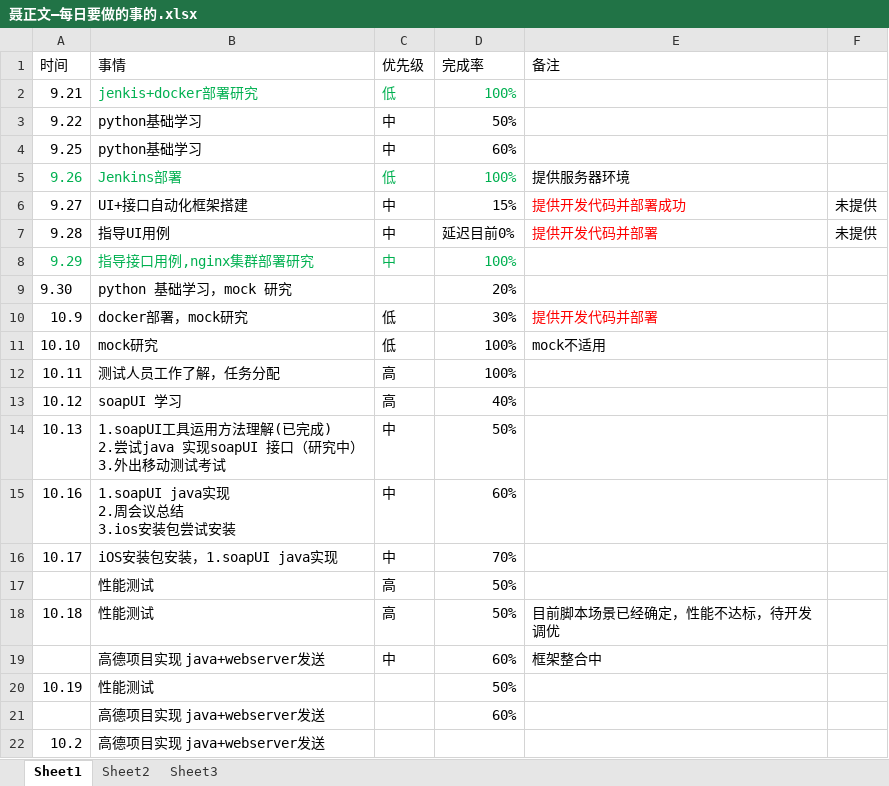
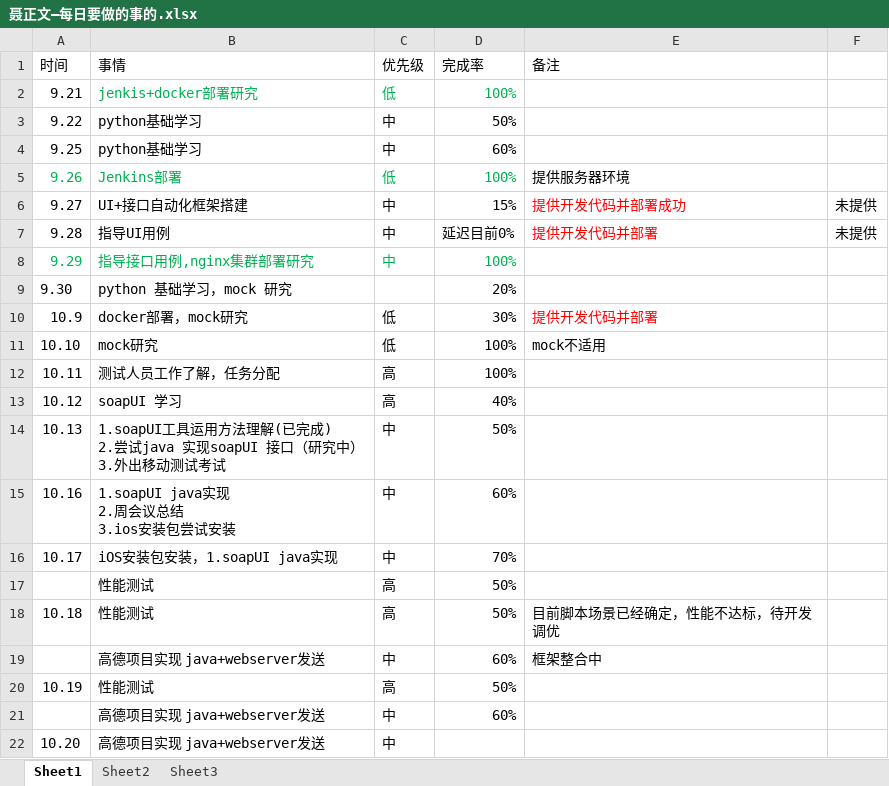
Before and after one commit to bird-start/eshop-doc, an Excel workbook: 交流管理/项目日报/聂正文—每日要做的事的.xlsx, sheet Sheet1, drawn as a sheet; values as stored, in another font and other column widths than the file's, no borders; removed rows and columns are numbered as before the commit, all else as after; the diff names each change by its address in the sheet, - before the commit and + after, or states it on an @@ line.

Commit message:
dsdsd

```diff
--- a/交流管理/项目日报/聂正文—每日要做的事的.xlsx (sheet Sheet1)
+++ b/交流管理/项目日报/聂正文—每日要做的事的.xlsx (sheet Sheet1)
-C20 (优先级): (empty)
+C20 (优先级): 高
-C21 (优先级): (empty)
+C21 (优先级): 中
-row 22: 10.2 | 高德项目实现 java+webserver发送
+row 22: 10.20 | 高德项目实现 java+webserver发送 | 中
```
